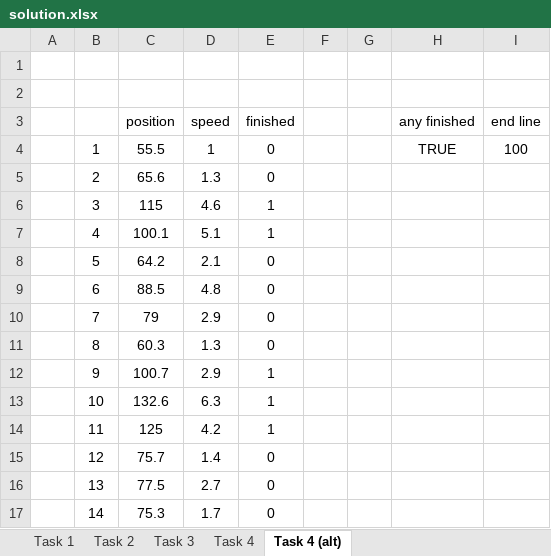
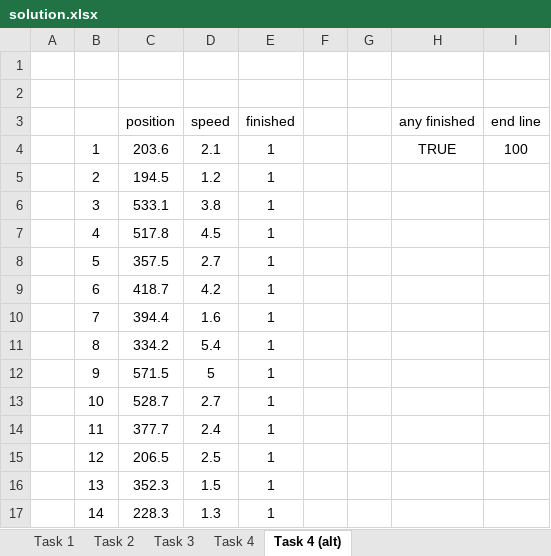
Before and after one commit to d3sprog/abm-sheets, an Excel workbook: qualitative-study/solution.xlsx, sheet Task 4 (alt), drawn as a sheet; only a part is shown; values as stored, in another font and other column widths than the file's, no borders; the diff covers the shown part only; the diff names each change by its address in the sheet, - before the commit and + after, or states it on an @@ line.

```diff
--- a/qualitative-study/solution.xlsx (sheet Task 4 (alt))
+++ b/qualitative-study/solution.xlsx (sheet Task 4 (alt))
-C4 (position): 55.5
+C4 (position): 203.6
-D4 (speed): 1
+D4 (speed): 2.1
-E4:E5 (finished): 0
+E4:E5 (finished): 1
-C5 (position): 65.6
+C5 (position): 194.5
-D5 (speed): 1.3
+D5 (speed): 1.2
-C6 (position): 115
+C6 (position): 533.1
-D6 (speed): 4.6
+D6 (speed): 3.8
-C7 (position): 100.1
+C7 (position): 517.8
-D7 (speed): 5.1
+D7 (speed): 4.5
-C8 (position): 64.2
+C8 (position): 357.5
-D8 (speed): 2.1
+D8 (speed): 2.7
-E8:E11 (finished): 0
+E8:E11 (finished): 1
-C9 (position): 88.5
+C9 (position): 418.7
-D9 (speed): 4.8
+D9 (speed): 4.2
-C10 (position): 79
+C10 (position): 394.4
-D10 (speed): 2.9
+D10 (speed): 1.6
-C11 (position): 60.3
+C11 (position): 334.2
-D11 (speed): 1.3
+D11 (speed): 5.4
-C12 (position): 100.7
+C12 (position): 571.5
-D12 (speed): 2.9
+D12 (speed): 5
-C13 (position): 132.6
+C13 (position): 528.7
-D13 (speed): 6.3
+D13 (speed): 2.7
-C14 (position): 125
+C14 (position): 377.7
-D14 (speed): 4.2
+D14 (speed): 2.4
-C15 (position): 75.7
+C15 (position): 206.5
-D15 (speed): 1.4
+D15 (speed): 2.5
-E15:E17 (finished): 0
+E15:E17 (finished): 1
-C16 (position): 77.5
+C16 (position): 352.3
-D16 (speed): 2.7
+D16 (speed): 1.5
-C17 (position): 75.3
+C17 (position): 228.3
-D17 (speed): 1.7
+D17 (speed): 1.3
```
Also changed, not shown: 17 edited cells elsewhere in this sheet, sheet Task 3, sheet Task 4, sheet Task 1, sheet Task 2, formulas that keep their value, 1 other file.
